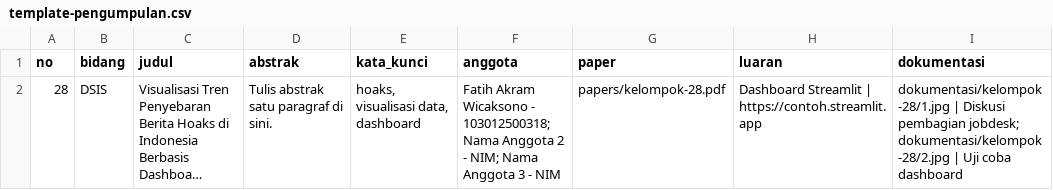
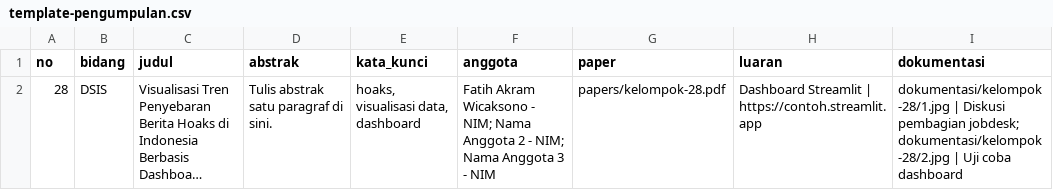
Before and after one commit to dappervire/Tubes_Fortran_Angkatan25, a CSV file: template-pengumpulan.csv, drawn as a sheet; long unchanged cells end in …; the diff names each change by its address in the sheet, - before the commit and + after, or states it on an @@ line.

Commit message:
Remove NIM from Fatih Akram Wicaksono in kelompok data and update CSV member details

```diff
--- a/template-pengumpulan.csv
+++ b/template-pengumpulan.csv
-F2 (anggota): …Wicaksono - 103012500318; Nama Anggota…
+F2 (anggota): …Wicaksono - NIM; Nama Anggota…
```
Also changed, not shown: 1 other file.
